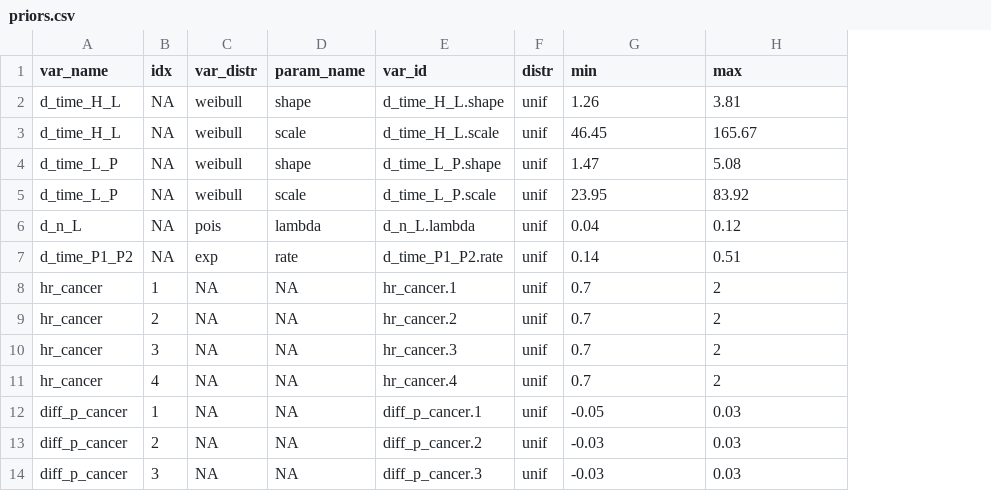
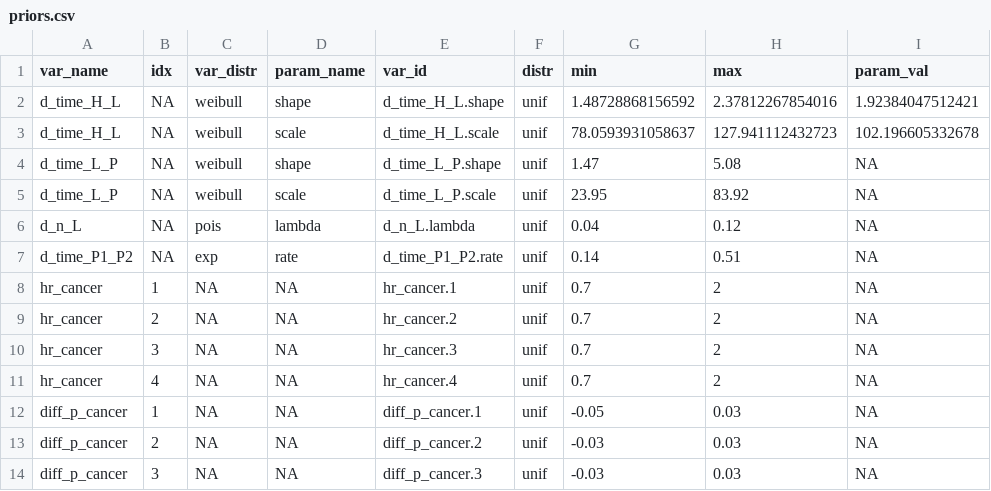
Before and after one commit to sjpi22/tutorial_cancer_modeling_des, a CSV file: data/simulated/priors.csv, drawn as a sheet; the diff names each change by its address in the sheet, - before the commit and + after, or states it on an @@ line.

```diff
--- a/data/simulated/priors.csv
+++ b/data/simulated/priors.csv
+column I (param_val), rows 2-14: 1.92384047512421 | 102.196605332678 | NA | NA | NA | NA | NA | NA | NA | NA | NA | NA | NA
-G2 (min): 1.26
+G2 (min): 1.48728868156592
-H2 (max): 3.81
+H2 (max): 2.37812267854016
-G3 (min): 46.45
+G3 (min): 78.0593931058637
-H3 (max): 165.67
+H3 (max): 127.941112432723
```
Also changed, not shown: 12 other files.
